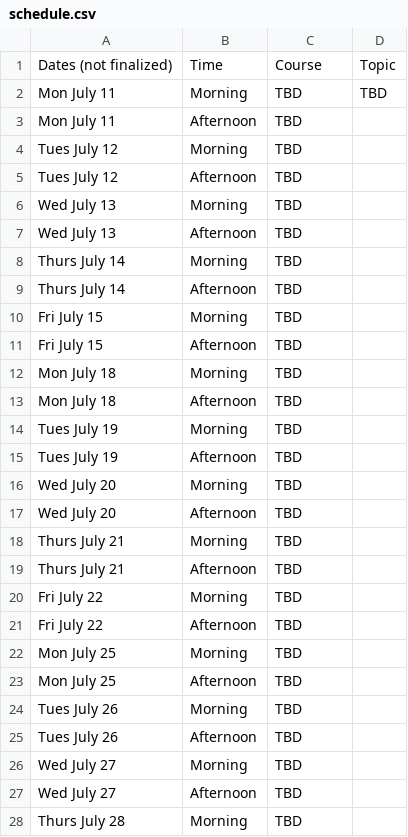
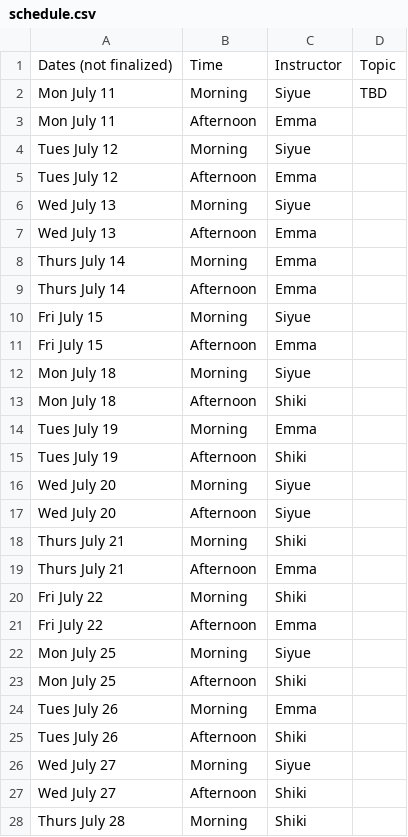
Before and after one commit to jlgrons/UofT-DoSS-SPB, a CSV file: schedule.csv, drawn as a sheet; only a part is shown; the diff covers the shown part only.

Commit message:
Update schedule.csv

```diff
--- a/schedule.csv
+++ b/schedule.csv
@@ -1,28 +1,28 @@
-Dates (not finalized),Time,Course,Topic
-Mon July 11,Morning,TBD,TBD
-Mon July 11,Afternoon,TBD,
-Tues July 12,Morning,TBD,
-Tues July 12,Afternoon,TBD,
-Wed July 13,Morning,TBD,
-Wed July 13,Afternoon,TBD,
-Thurs July 14,Morning,TBD,
-Thurs July 14,Afternoon,TBD,
-Fri July 15,Morning,TBD,
-Fri July 15,Afternoon,TBD,
-Mon July 18,Morning,TBD,
-Mon July 18,Afternoon,TBD,
-Tues July 19,Morning,TBD,
-Tues July 19,Afternoon,TBD,
-Wed July 20,Morning,TBD,
-Wed July 20,Afternoon,TBD,
-Thurs July 21,Morning,TBD,
-Thurs July 21,Afternoon,TBD,
-Fri July 22,Morning,TBD,
-Fri July 22,Afternoon,TBD,
-Mon July 25,Morning,TBD,
-Mon July 25,Afternoon,TBD,
-Tues July 26,Morning,TBD,
-Tues July 26,Afternoon,TBD,
-Wed July 27,Morning,TBD,
-Wed July 27,Afternoon,TBD,
-Thurs July 28,Morning,TBD,
+Dates (not finalized),Time,Instructor,Topic
+Mon July 11,Morning,Siyue,TBD
+Mon July 11,Afternoon,Emma,
+Tues July 12,Morning,Siyue,
+Tues July 12,Afternoon,Emma,
+Wed July 13,Morning,Siyue,
+Wed July 13,Afternoon,Emma,
+Thurs July 14,Morning,Emma,
+Thurs July 14,Afternoon,Emma,
+Fri July 15,Morning,Siyue,
+Fri July 15,Afternoon,Emma,
+Mon July 18,Morning,Siyue,
+Mon July 18,Afternoon,Shiki,
+Tues July 19,Morning,Emma,
+Tues July 19,Afternoon,Shiki,
+Wed July 20,Morning,Siyue,
+Wed July 20,Afternoon,Siyue,
+Thurs July 21,Morning,Shiki,
+Thurs July 21,Afternoon,Emma,
+Fri July 22,Morning,Shiki,
+Fri July 22,Afternoon,Emma,
+Mon July 25,Morning,Siyue,
+Mon July 25,Afternoon,Shiki,
+Tues July 26,Morning,Emma,
+Tues July 26,Afternoon,Shiki,
+Wed July 27,Morning,Siyue,
+Wed July 27,Afternoon,Shiki,
+Thurs July 28,Morning,Shiki,
```
Also changed, not shown: 3 edited cells elsewhere in this file.
